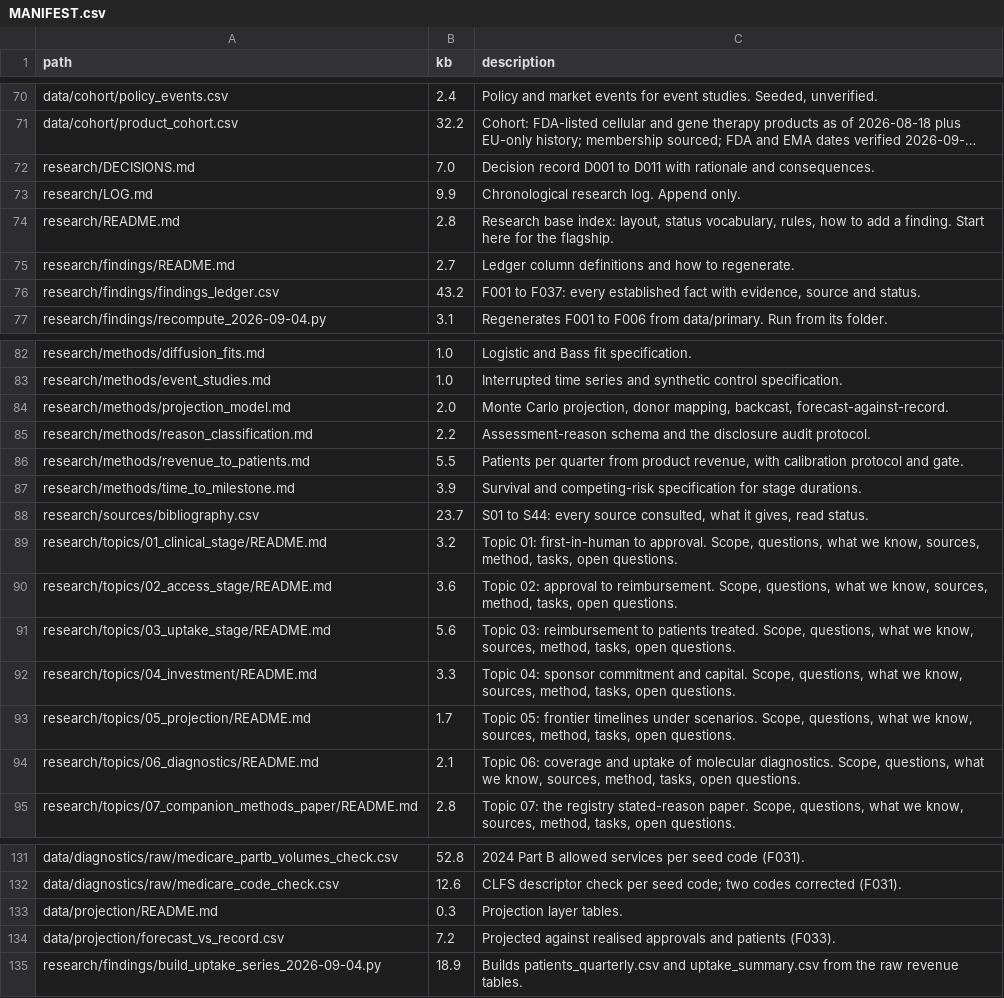
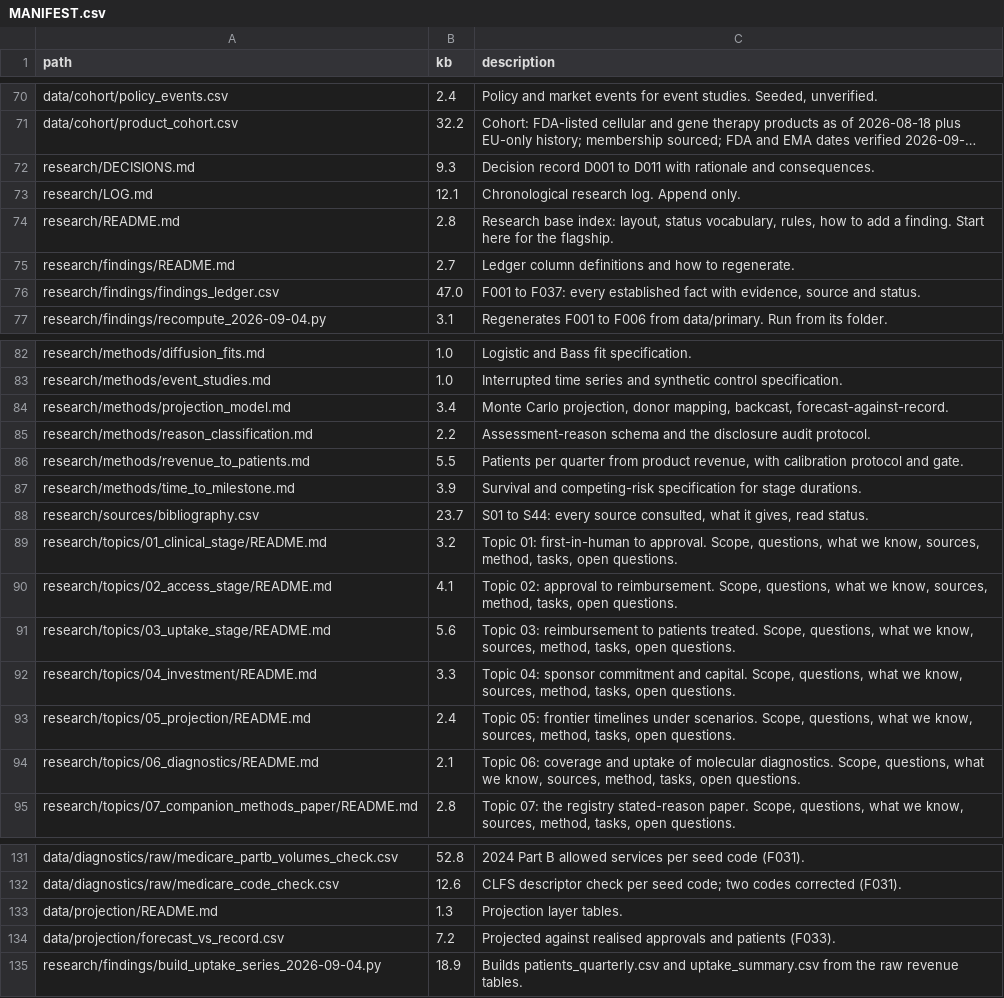
Before and after one commit to charlesyapai/5001paper, a CSV file: MANIFEST.csv, drawn as a sheet; only a part is shown, gaps mark what is left out; long unchanged cells end in …; the diff covers the shown part only; the diff names each change by its address in the sheet, - before the commit and + after, or states it on an @@ line.

```diff
--- a/MANIFEST.csv
+++ b/MANIFEST.csv
-B72 (kb): 7.0
+B72 (kb): 9.3
-B73 (kb): 9.9
+B73 (kb): 12.1
-B76 (kb): 43.2
+B76 (kb): 47.0
-B84 (kb): 2.0
+B84 (kb): 3.4
-B90 (kb): 3.6
+B90 (kb): 4.1
-B93 (kb): 1.7
+B93 (kb): 2.4
-B133 (kb): 0.3
+B133 (kb): 1.3
```
Also changed, not shown: 21 added rows and 1 edited cell elsewhere in this file, research/findings/findings_ledger.csv, 28 other files.
